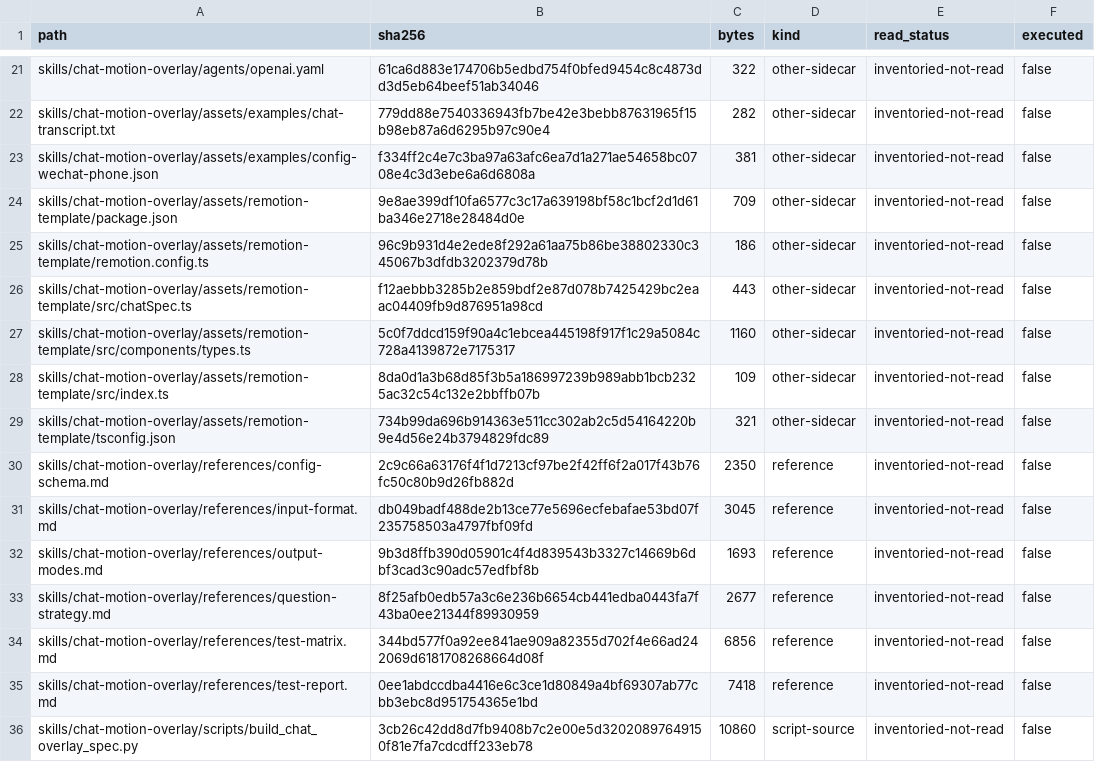
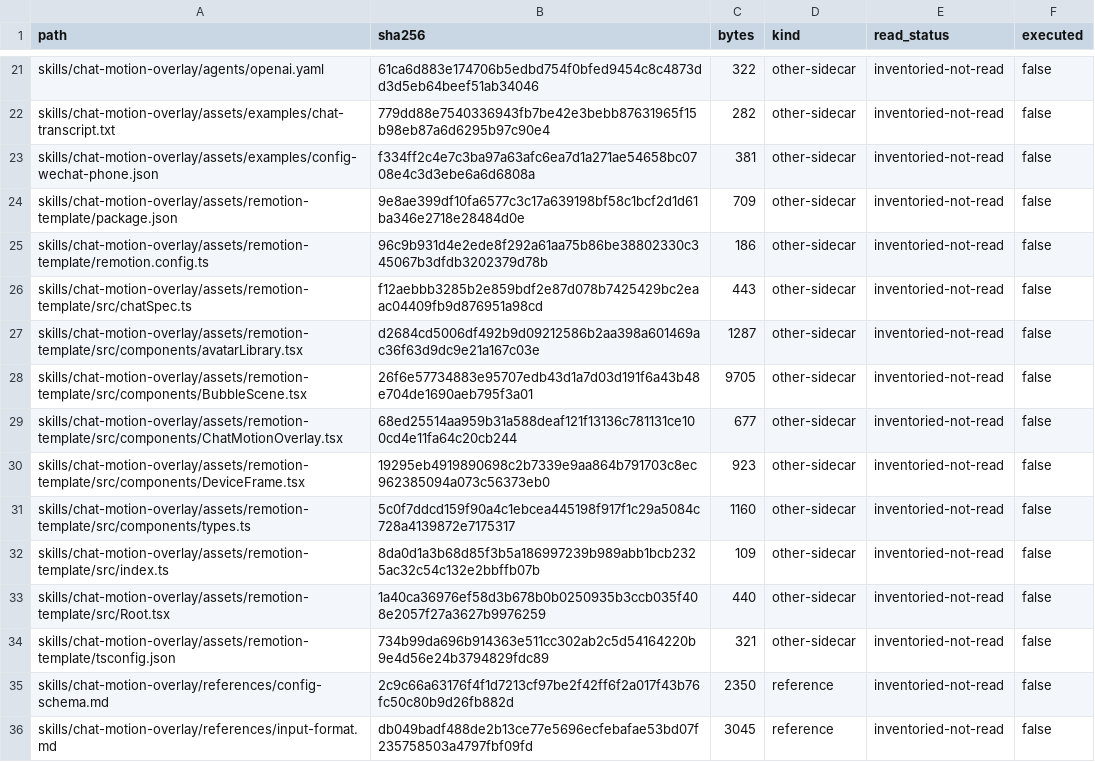
Before and after one commit to ajhcs/Ingenium, a CSV file: research/skills/open-design-functional-support-inventory.csv, drawn as a sheet; only a part is shown, gaps mark what is left out; the shorter side is filled out with more unchanged rows; the diff names each change by its address in the sheet, - before the commit and + after, or states it on an @@ line.

Commit message:
research: include linked Remotion TSX operational sidecars

```diff
--- a/research/skills/open-design-functional-support-inventory.csv
+++ b/research/skills/open-design-functional-support-inventory.csv
+row 27: skills/chat-motion-overlay/assets/remotion-template/src/components/avatarLibrary.tsx | d2684cd5006df492b9d09212586b2aa398a601469ac36f63d9dc9e21a167c03e | 1287 | other-sidecar | inventoried-not-read | false
+row 28: skills/chat-motion-overlay/assets/remotion-template/src/components/BubbleScene.tsx | 26f6e57734883e95707edb43d1a7d03d191f6a43b48e704de1690aeb795f3a01 | 9705 | other-sidecar | inventoried-not-read | false
+row 29: skills/chat-motion-overlay/assets/remotion-template/src/components/ChatMotionOverlay.tsx | 68ed25514aa959b31a588deaf121f13136c781131ce100cd4e11fa64c20cb244 | 677 | other-sidecar | inventoried-not-read | false
+row 30: skills/chat-motion-overlay/assets/remotion-template/src/components/DeviceFrame.tsx | 19295eb4919890698c2b7339e9aa864b791703c8ec962385094a073c56373eb0 | 923 | other-sidecar | inventoried-not-read | false
+row 33: skills/chat-motion-overlay/assets/remotion-template/src/Root.tsx | 1a40ca36976ef58d3b678b0b0250935b3ccb035f408e2057f27a3627b9976259 | 440 | other-sidecar | inventoried-not-read | false
```
Also changed, not shown: 2 other files.
